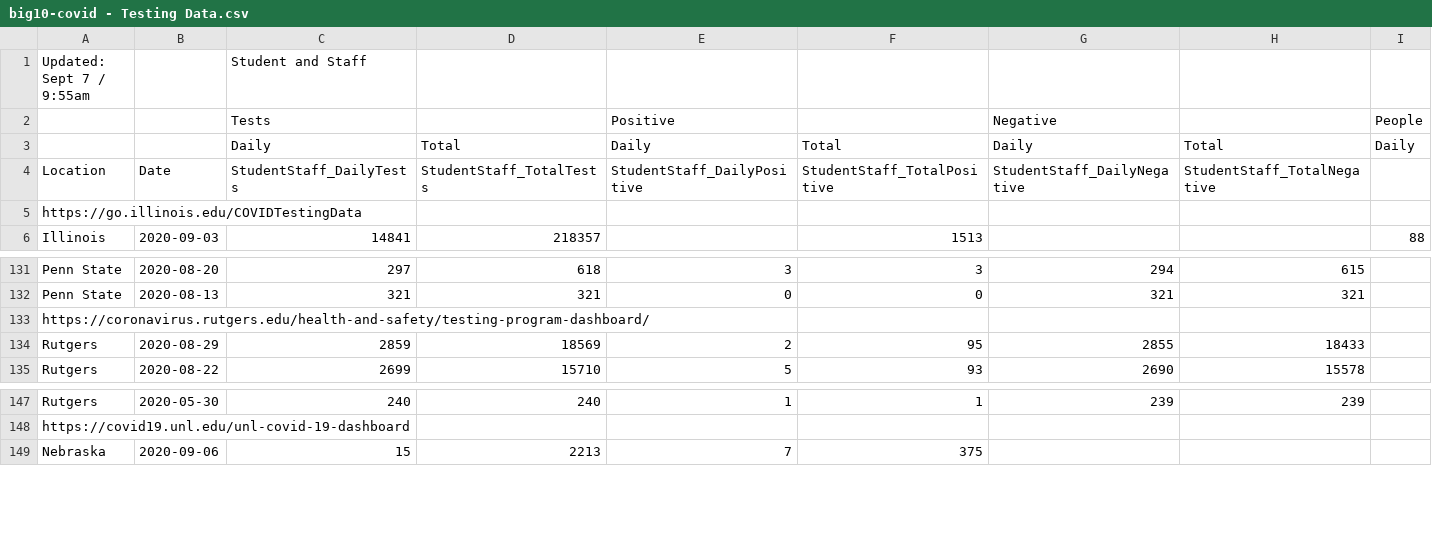
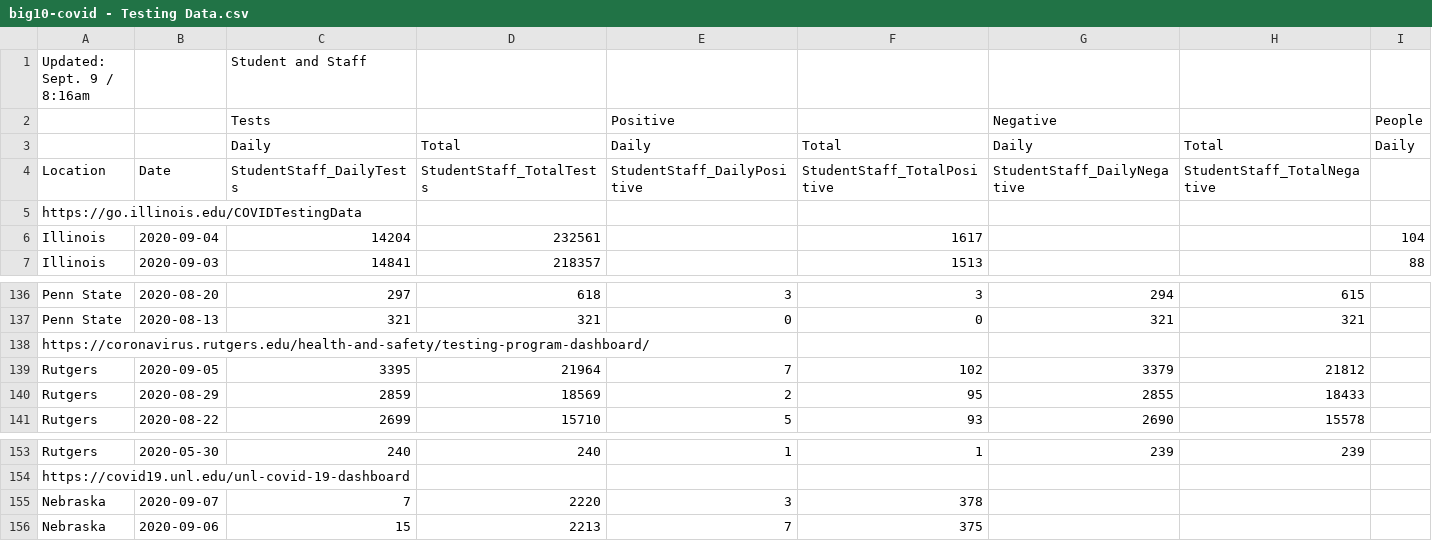
Before and after one commit to wadefagen/waf.cs.illinois.edu, a CSV file: covid-19/data/big10-covid - Testing Data.csv, drawn as a sheet; only a part is shown, gaps mark what is left out; rows hold the shown columns only; the diff covers the shown part only; the diff names each change by its address in the sheet, - before the commit and + after, or states it on an @@ line.

```diff
--- a/covid-19/data/big10-covid - Testing Data.csv
+++ b/covid-19/data/big10-covid - Testing Data.csv
-A1: Updated: Sept 7 / 9:55am
+A1: Updated: Sept. 9 / 8:16am
+row 6: Illinois | 2020-09-04 | 14204 | 232561 |  | 1617 |  |  | 104
+row 139: Rutgers | 2020-09-05 | 3395 | 21964 | 7 | 102 | 3379 | 21812
+row 155: Nebraska | 2020-09-07 | 7 | 2220 | 3 | 378
```
Also changed, not shown: 6 added rows and 18 edited cells elsewhere in this file, covid-19/data/data-il.csv, covid-19/data/data.csv, 1 other file.
